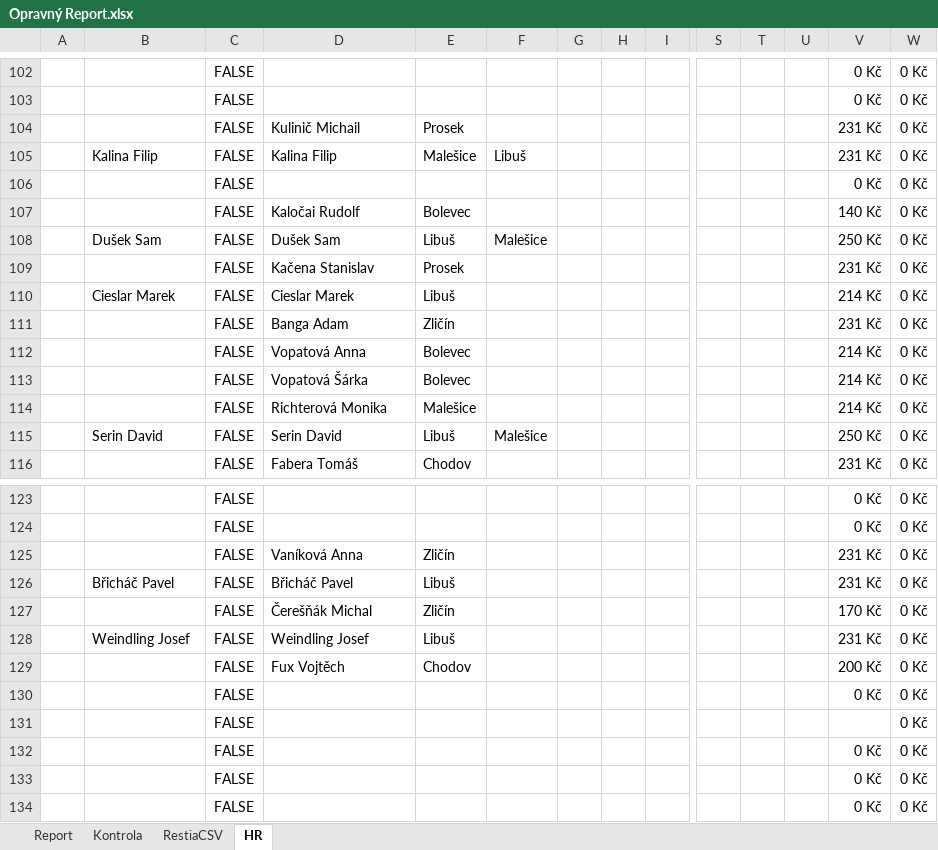
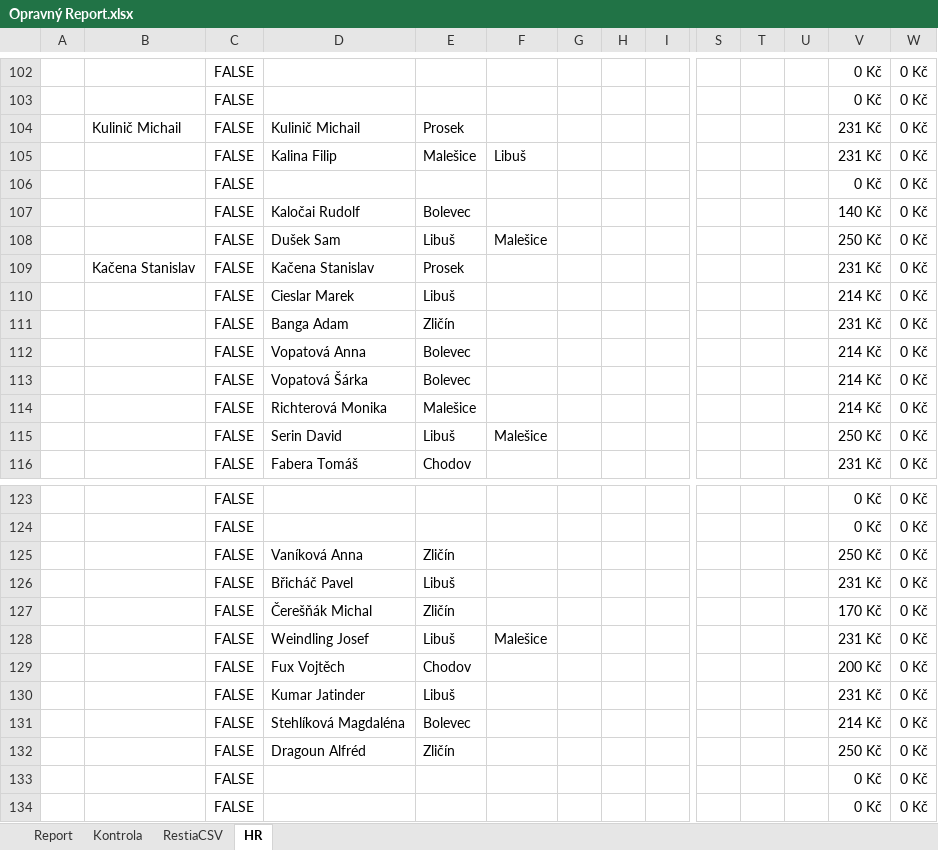
Before and after one commit to StandaSt/comeback-free, an Excel workbook: google_data/Opravný Report.xlsx, sheet HR, drawn as a sheet; only a part is shown, gaps mark what is left out; values as stored, in another font and other column widths than the file's, no borders; charts and pictures not drawn; removed rows and columns are numbered as before the commit, all else as after; rows hold the shown columns only; the diff covers the shown part only; the diff names each change by its address in the sheet, - before the commit and + after, or states it on an @@ line.

```diff
--- a/google_data/Opravný Report.xlsx (sheet HR)
+++ b/google_data/Opravný Report.xlsx (sheet HR)
-B104: (empty)
+B104: Kulinič Michail
-B105: Kalina Filip
+B105: (empty)
-B108: Dušek Sam
+B108: (empty)
-B109: (empty)
+B109: Kačena Stanislav
-B110: Cieslar Marek
+B110: (empty)
-B115: Serin David
+B115: (empty)
-V125: 231 Kč
+V125: 250 Kč
-B126: Břicháč Pavel
+B126: (empty)
-B128: Weindling Josef
+B128: (empty)
-F128: (empty)
+F128: Malešice
@@ row 130 moved to row 19: FALSE @@
-row 131:  |  | FALSE |  |  |  |  |  |  |  |  |  |  | 0 Kč
@@ row 132 moved to row 29: FALSE @@
+row 130:  |  | FALSE | Kumar Jatinder | Libuš |  |  |  |  |  |  |  | 231 Kč | 0 Kč
+row 131:  |  | FALSE | Stehlíková Magdaléna | Bolevec |  |  |  |  |  |  |  | 214 Kč | 0 Kč
+row 132:  |  | FALSE | Dragoun Alfréd | Zličín |  |  |  |  |  |  |  | 250 Kč | 0 Kč
```
Also changed, not shown: 1 added row, 3 removed rows, 1 moved row and 29 edited cells elsewhere in this sheet, sheet RestiaCSV, sheet Report, sheet Kontrola, formulas that keep their value, hidden cells, google_data/Pobočky/Chodov/Databaze Chodov 2026.xlsx, google_data/Pobočky/Libuš/Databaze Libuš 2026.xlsx, 50 other files.
